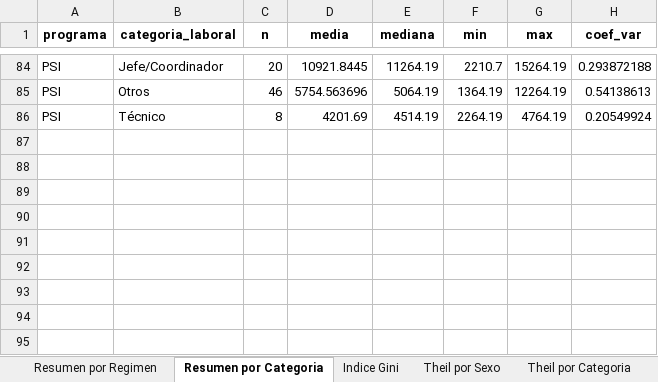
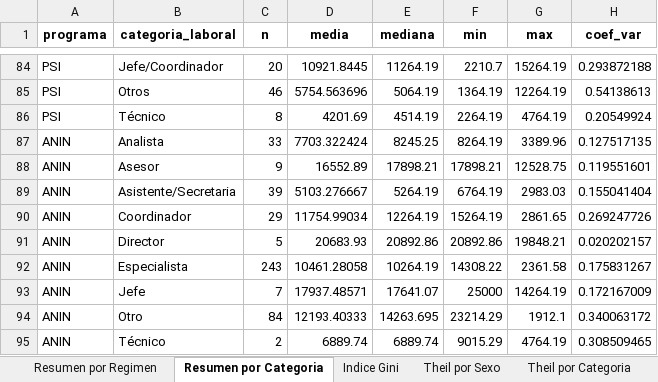
Before and after one commit to raulmauro/14infraprogramsperu, an Excel workbook: estadisticas_programas_con_total.xlsx, sheet Resumen por Categoria, drawn as a sheet; only a part is shown, gaps mark what is left out; values as stored, in another font and other column widths than the file's, no borders; the diff names each change by its address in the sheet, - before the commit and + after, or states it on an @@ line.

Commit message:
Add files via upload

```diff
--- a/estadisticas_programas_con_total.xlsx (sheet Resumen por Categoria)
+++ b/estadisticas_programas_con_total.xlsx (sheet Resumen por Categoria)
+row 87: ANIN | Analista | 33 | 7703.322424 | 8245.25 | 8264.19 | 3389.96 | 0.127517135
+row 88: ANIN | Asesor | 9 | 16552.89 | 17898.21 | 17898.21 | 12528.75 | 0.119551601
+row 89: ANIN | Asistente/Secretaria | 39 | 5103.276667 | 5264.19 | 6764.19 | 2983.03 | 0.155041404
+row 90: ANIN | Coordinador | 29 | 11754.99034 | 12264.19 | 15264.19 | 2861.65 | 0.269247726
+row 91: ANIN | Director | 5 | 20683.93 | 20892.86 | 20892.86 | 19848.21 | 0.020202157
+row 92: ANIN | Especialista | 243 | 10461.28058 | 10264.19 | 14308.22 | 2361.58 | 0.175831267
+row 93: ANIN | Jefe | 7 | 17937.48571 | 17641.07 | 25000 | 14264.19 | 0.172167009
+row 94: ANIN | Otro | 84 | 12193.40333 | 14263.695 | 23214.29 | 1912.1 | 0.340063172
+row 95: ANIN | Técnico | 2 | 6889.74 | 6889.74 | 9015.29 | 4764.19 | 0.308509465
```
Also changed, not shown: sheet Resumen por Regimen, sheet Theil por Sexo, sheet Theil por Categoria, sheet Indice Gini.
